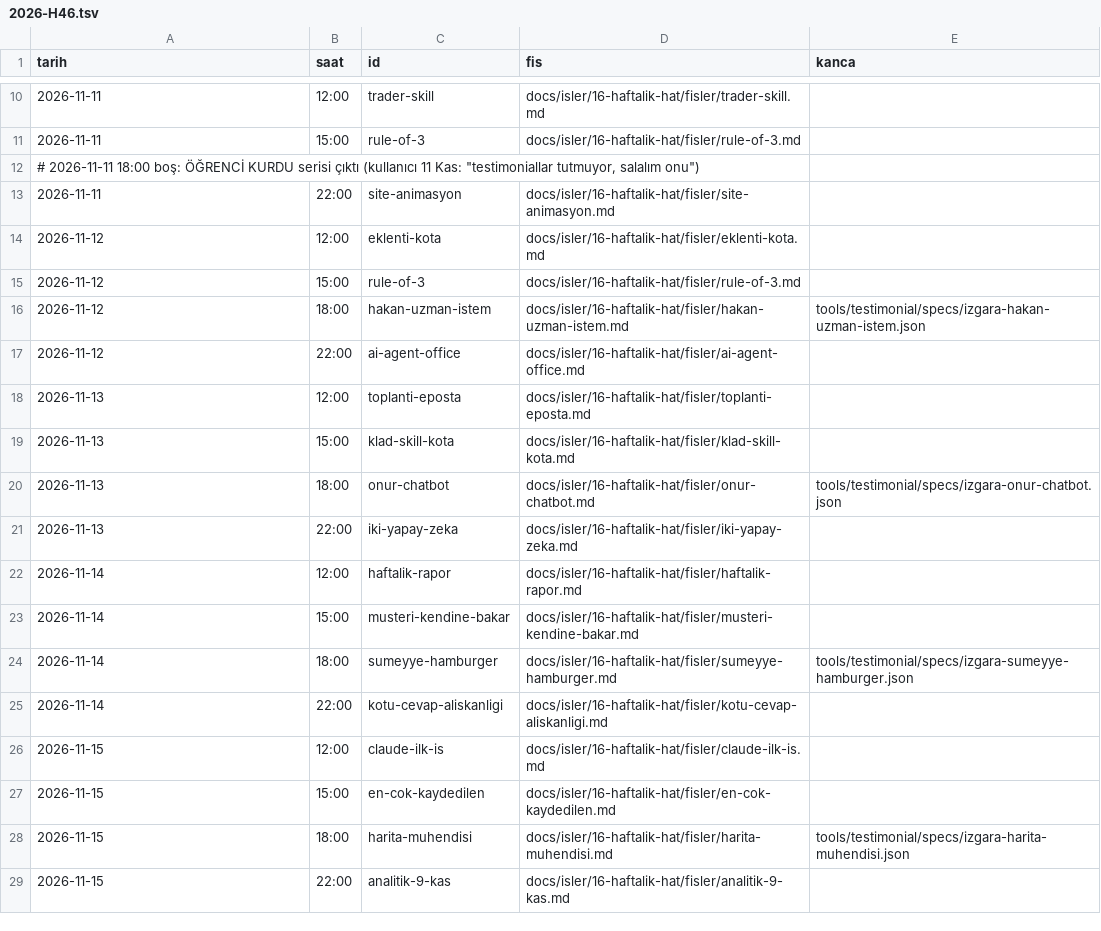
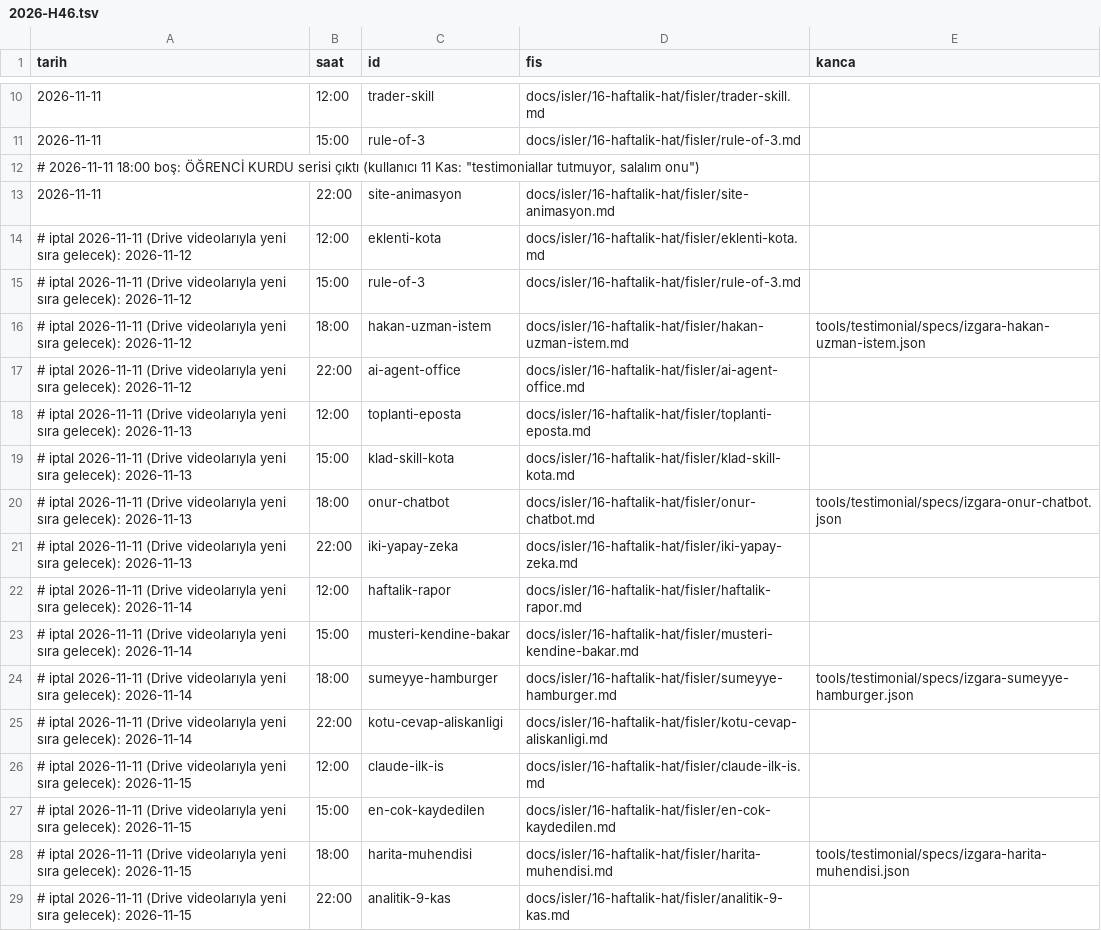
Before and after one commit to powius-ltd/icerik-hatti, a TSV file: docs/takvim/2026-H46.tsv, drawn as a sheet; only a part is shown, gaps mark what is left out.

```diff
--- a/docs/takvim/2026-H46.tsv
+++ b/docs/takvim/2026-H46.tsv
@@ -13,17 +13,17 @@ tarih	saat	id	fis	kanca
 2026-11-11	22:00	site-animasyon	docs/isler/16-haftalik-hat/fisler/site-animasyon.md	
-2026-11-12	12:00	eklenti-kota	docs/isler/16-haftalik-hat/fisler/eklenti-kota.md	
-2026-11-12	15:00	rule-of-3	docs/isler/16-haftalik-hat/fisler/rule-of-3.md	
-2026-11-12	18:00	hakan-uzman-istem	docs/isler/16-haftalik-hat/fisler/hakan-uzman-istem.md	tools/testimonial/specs/izgara-hakan-uzman-istem.json
-2026-11-12	22:00	ai-agent-office	docs/isler/16-haftalik-hat/fisler/ai-agent-office.md	
-2026-11-13	12:00	toplanti-eposta	docs/isler/16-haftalik-hat/fisler/toplanti-eposta.md	
-2026-11-13	15:00	klad-skill-kota	docs/isler/16-haftalik-hat/fisler/klad-skill-kota.md	
-2026-11-13	18:00	onur-chatbot	docs/isler/16-haftalik-hat/fisler/onur-chatbot.md	tools/testimonial/specs/izgara-onur-chatbot.json
-2026-11-13	22:00	iki-yapay-zeka	docs/isler/16-haftalik-hat/fisler/iki-yapay-zeka.md	
-2026-11-14	12:00	haftalik-rapor	docs/isler/16-haftalik-hat/fisler/haftalik-rapor.md	
-2026-11-14	15:00	musteri-kendine-bakar	docs/isler/16-haftalik-hat/fisler/musteri-kendine-bakar.md	
-2026-11-14	18:00	sumeyye-hamburger	docs/isler/16-haftalik-hat/fisler/sumeyye-hamburger.md	tools/testimonial/specs/izgara-sumeyye-hamburger.json
-2026-11-14	22:00	kotu-cevap-aliskanligi	docs/isler/16-haftalik-hat/fisler/kotu-cevap-aliskanligi.md	
-2026-11-15	12:00	claude-ilk-is	docs/isler/16-haftalik-hat/fisler/claude-ilk-is.md	
-2026-11-15	15:00	en-cok-kaydedilen	docs/isler/16-haftalik-hat/fisler/en-cok-kaydedilen.md	
-2026-11-15	18:00	harita-muhendisi	docs/isler/16-haftalik-hat/fisler/harita-muhendisi.md	tools/testimonial/specs/izgara-harita-muhendisi.json
-2026-11-15	22:00	analitik-9-kas	docs/isler/16-haftalik-hat/fisler/analitik-9-kas.md	
+# iptal 2026-11-11 (Drive videolarıyla yeni sıra gelecek): 2026-11-12	12:00	eklenti-kota	docs/isler/16-haftalik-hat/fisler/eklenti-kota.md	
+# iptal 2026-11-11 (Drive videolarıyla yeni sıra gelecek): 2026-11-12	15:00	rule-of-3	docs/isler/16-haftalik-hat/fisler/rule-of-3.md	
+# iptal 2026-11-11 (Drive videolarıyla yeni sıra gelecek): 2026-11-12	18:00	hakan-uzman-istem	docs/isler/16-haftalik-hat/fisler/hakan-uzman-istem.md	tools/testimonial/specs/izgara-hakan-uzman-istem.json
+# iptal 2026-11-11 (Drive videolarıyla yeni sıra gelecek): 2026-11-12	22:00	ai-agent-office	docs/isler/16-haftalik-hat/fisler/ai-agent-office.md	
+# iptal 2026-11-11 (Drive videolarıyla yeni sıra gelecek): 2026-11-13	12:00	toplanti-eposta	docs/isler/16-haftalik-hat/fisler/toplanti-eposta.md	
+# iptal 2026-11-11 (Drive videolarıyla yeni sıra gelecek): 2026-11-13	15:00	klad-skill-kota	docs/isler/16-haftalik-hat/fisler/klad-skill-kota.md	
+# iptal 2026-11-11 (Drive videolarıyla yeni sıra gelecek): 2026-11-13	18:00	onur-chatbot	docs/isler/16-haftalik-hat/fisler/onur-chatbot.md	tools/testimonial/specs/izgara-onur-chatbot.json
+# iptal 2026-11-11 (Drive videolarıyla yeni sıra gelecek): 2026-11-13	22:00	iki-yapay-zeka	docs/isler/16-haftalik-hat/fisler/iki-yapay-zeka.md	
+# iptal 2026-11-11 (Drive videolarıyla yeni sıra gelecek): 2026-11-14	12:00	haftalik-rapor	docs/isler/16-haftalik-hat/fisler/haftalik-rapor.md	
+# iptal 2026-11-11 (Drive videolarıyla yeni sıra gelecek): 2026-11-14	15:00	musteri-kendine-bakar	docs/isler/16-haftalik-hat/fisler/musteri-kendine-bakar.md	
+# iptal 2026-11-11 (Drive videolarıyla yeni sıra gelecek): 2026-11-14	18:00	sumeyye-hamburger	docs/isler/16-haftalik-hat/fisler/sumeyye-hamburger.md	tools/testimonial/specs/izgara-sumeyye-hamburger.json
+# iptal 2026-11-11 (Drive videolarıyla yeni sıra gelecek): 2026-11-14	22:00	kotu-cevap-aliskanligi	docs/isler/16-haftalik-hat/fisler/kotu-cevap-aliskanligi.md	
+# iptal 2026-11-11 (Drive videolarıyla yeni sıra gelecek): 2026-11-15	12:00	claude-ilk-is	docs/isler/16-haftalik-hat/fisler/claude-ilk-is.md	
+# iptal 2026-11-11 (Drive videolarıyla yeni sıra gelecek): 2026-11-15	15:00	en-cok-kaydedilen	docs/isler/16-haftalik-hat/fisler/en-cok-kaydedilen.md	
+# iptal 2026-11-11 (Drive videolarıyla yeni sıra gelecek): 2026-11-15	18:00	harita-muhendisi	docs/isler/16-haftalik-hat/fisler/harita-muhendisi.md	tools/testimonial/specs/izgara-harita-muhendisi.json
+# iptal 2026-11-11 (Drive videolarıyla yeni sıra gelecek): 2026-11-15	22:00	analitik-9-kas	docs/isler/16-haftalik-hat/fisler/analitik-9-kas.md	
```
